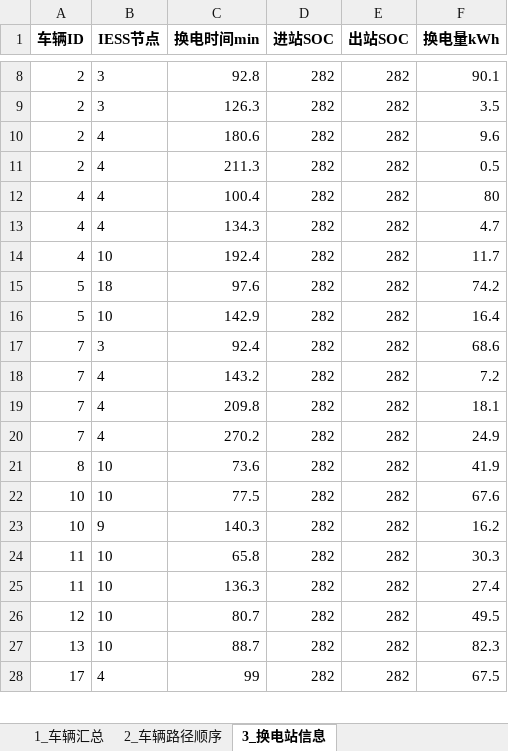
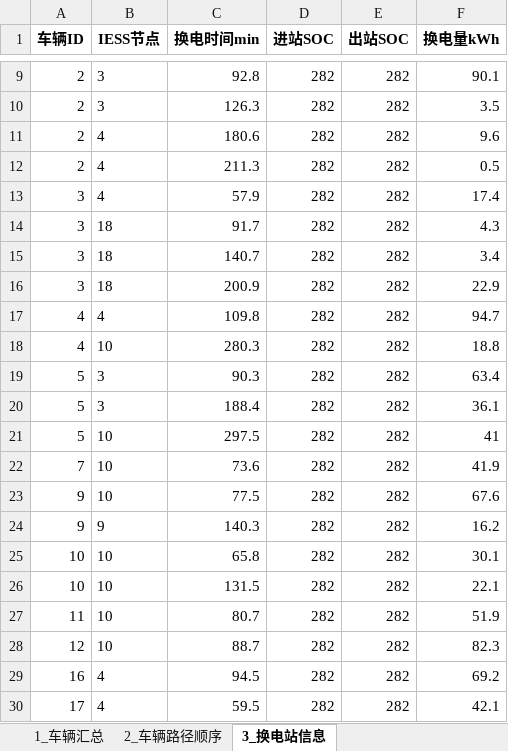
Before and after one commit to Bukanluren0618/VRP, an Excel workbook: path_schedule_result.xlsx, sheet 3_换电站信息, drawn as a sheet; only a part is shown, gaps mark what is left out; values as stored, in another font and other column widths than the file's, no borders; removed rows and columns are numbered as before the commit, all else as after; the diff covers the shown part only; the diff names each change by its address in the sheet, - before the commit and + after, or states it on an @@ line.

```diff
--- a/path_schedule_result.xlsx (sheet 3_换电站信息)
+++ b/path_schedule_result.xlsx (sheet 3_换电站信息)
-A13 (车辆ID): 4
+A13 (车辆ID): 3
-C13 (换电时间min): 100.4
+C13 (换电时间min): 57.9
-F13 (换电量kWh): 80
+F13 (换电量kWh): 17.4
+row 14: 3 | 18 | 91.7 | 282 | 282 | 4.3
+row 15: 3 | 18 | 140.7 | 282 | 282 | 3.4
+row 16: 3 | 18 | 200.9 | 282 | 282 | 22.9
-C17 (换电时间min): 134.3
+C17 (换电时间min): 109.8
-F17 (换电量kWh): 4.7
+F17 (换电量kWh): 94.7
-C18 (换电时间min): 192.4
+C18 (换电时间min): 280.3
-F18 (换电量kWh): 11.7
+F18 (换电量kWh): 18.8
-B19 (IESS节点): 18
+B19 (IESS节点): 3
-C19 (换电时间min): 97.6
+C19 (换电时间min): 90.3
-F19 (换电量kWh): 74.2
+F19 (换电量kWh): 63.4
+row 20: 5 | 3 | 188.4 | 282 | 282 | 36.1
-C21 (换电时间min): 142.9
+C21 (换电时间min): 297.5
-F21 (换电量kWh): 16.4
+F21 (换电量kWh): 41
-row 17: 7 | 3 | 92.4 | 282 | 282 | 68.6
-row 18: 7 | 4 | 143.2 | 282 | 282 | 7.2
-row 19: 7 | 4 | 209.8 | 282 | 282 | 18.1
-row 20: 7 | 4 | 270.2 | 282 | 282 | 24.9
-A22 (车辆ID): 8
+A22 (车辆ID): 7
-A23:A24 (车辆ID): 10
+A23:A24 (车辆ID): 9
-A25:A26 (车辆ID): 11
+A25:A26 (车辆ID): 10
-F25 (换电量kWh): 30.3
+F25 (换电量kWh): 30.1
-C26 (换电时间min): 136.3
+C26 (换电时间min): 131.5
-F26 (换电量kWh): 27.4
+F26 (换电量kWh): 22.1
-A27 (车辆ID): 12
+A27 (车辆ID): 11
-F27 (换电量kWh): 49.5
+F27 (换电量kWh): 51.9
-A28 (车辆ID): 13
+A28 (车辆ID): 12
+row 29: 16 | 4 | 94.5 | 282 | 282 | 69.2
-C30 (换电时间min): 99
+C30 (换电时间min): 59.5
-F30 (换电量kWh): 67.5
+F30 (换电量kWh): 42.1
```
Also changed, not shown: 3 added rows and 1 removed row elsewhere in this sheet, sheet 2_车辆路径顺序, sheet 1_车辆汇总, data_bpr.xlsx, grid_bus_voltage.xlsx, 3 other files.
